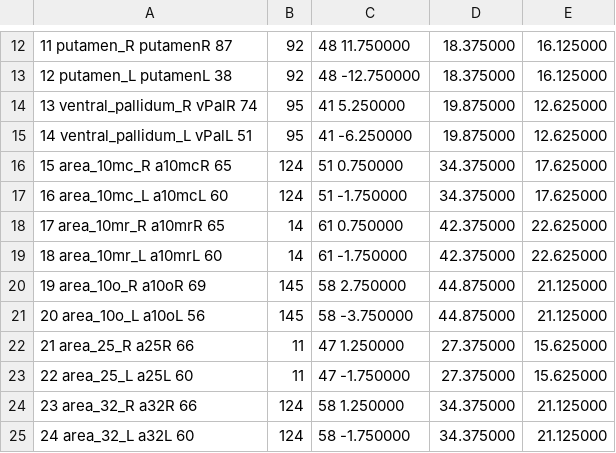
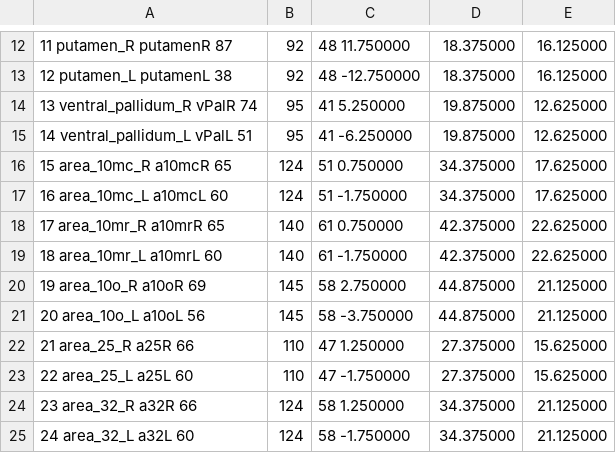
Before and after one commit to edrojas3/nhp_data_processing, a TSV file: files/source_rois.tsv, drawn as a sheet; only a part is shown, gaps mark what is left out; the diff names each change by its address in the sheet, - before the commit and + after, or states it on an @@ line.

Commit message:
source.tsv update

```diff
--- a/files/source_rois.tsv
+++ b/files/source_rois.tsv
-B18:B19: 14
+B18:B19: 140
-B22:B23: 11
+B22:B23: 110
```
